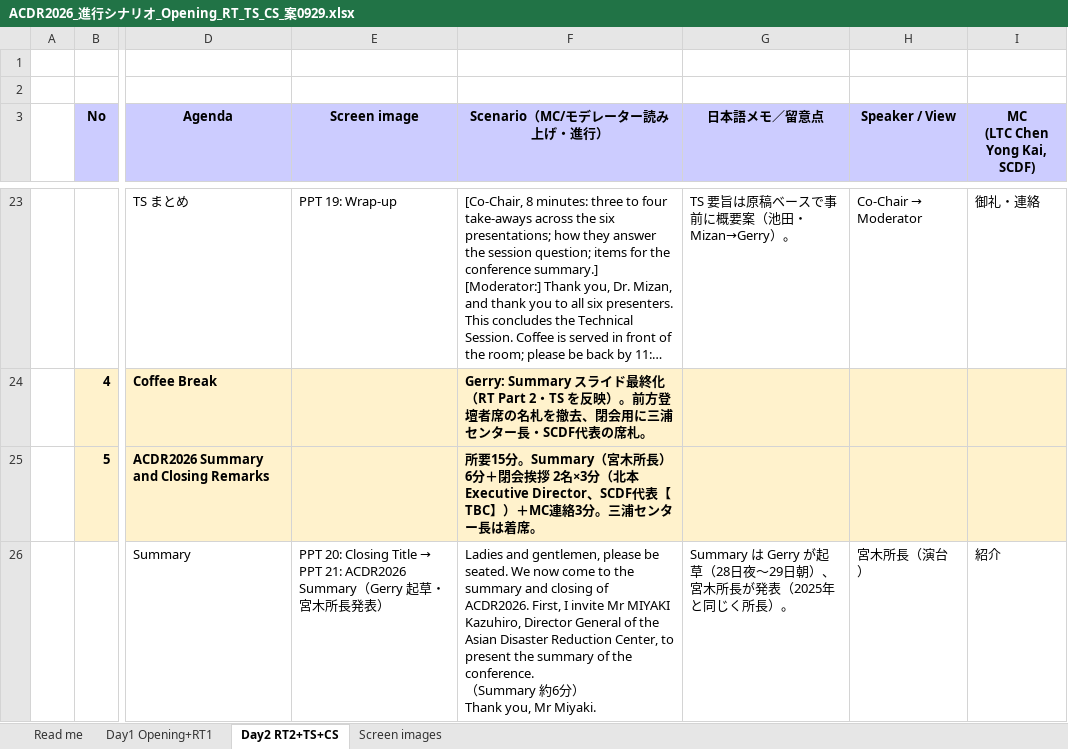
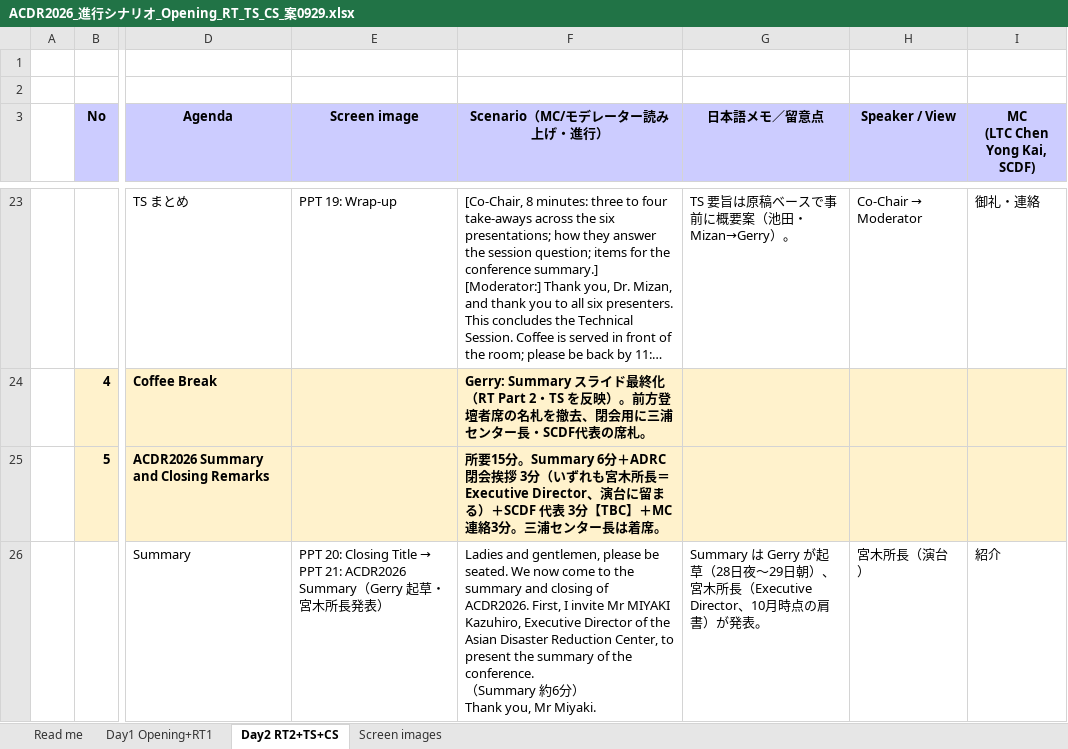
Before and after one commit to kochobi-max/whatsmap, an Excel workbook: reports/acdr2026_staff_deployment/進行シナリオ_0929/ACDR2026_進行シナリオ_Opening_RT_TS_CS_案0929.xlsx, sheet Day2 RT2+TS+CS, drawn as a sheet; only a part is shown, gaps mark what is left out; long unchanged cells end in …; values as stored, in another font and other column widths than the file's, no borders; the diff covers the shown part only; the diff names each change by its address in the sheet, - before the commit and + after, or states it on an @@ line.

```diff
--- a/reports/acdr2026_staff_deployment/進行シナリオ_0929/ACDR2026_進行シナリオ_Opening_RT_TS_CS_案0929.xlsx (sheet Day2 RT2+TS+CS)
+++ b/reports/acdr2026_staff_deployment/進行シナリオ_0929/ACDR2026_進行シナリオ_Opening_RT_TS_CS_案0929.xlsx (sheet Day2 RT2+TS+CS)
-F25 (Scenario（MC/モデレーター読み上げ・進行）): …15分。Summary（宮木所長）6分＋閉会挨拶 2名×3分（北本 Executive Director、SCDF代表【TBC】）＋MC連絡…
+F25 (Scenario（MC/モデレーター読み上げ・進行）): …15分。Summary 6分＋ADRC 閉会挨拶 3分（いずれも宮木所長＝Executive Director、演台に留まる）＋SCDF 代表 3分【TBC】＋MC連絡…
-F26 (Scenario（MC/モデレーター読み上げ・進行）): …MIYAKI Kazuhiro, Director General of the…
+F26 (Scenario（MC/モデレーター読み上げ・進行）): …MIYAKI Kazuhiro, Executive Director of the…
-G26 (日本語メモ／留意点): …宮木所長が発表（2025年と同じく所長）。
+G26 (日本語メモ／留意点): …宮木所長（Executive Director、10月時点の肩書）が発表。
```
Also changed, not shown: 4 edited cells elsewhere in this sheet, sheet Screen images, sheet Read me, 4 other files.
